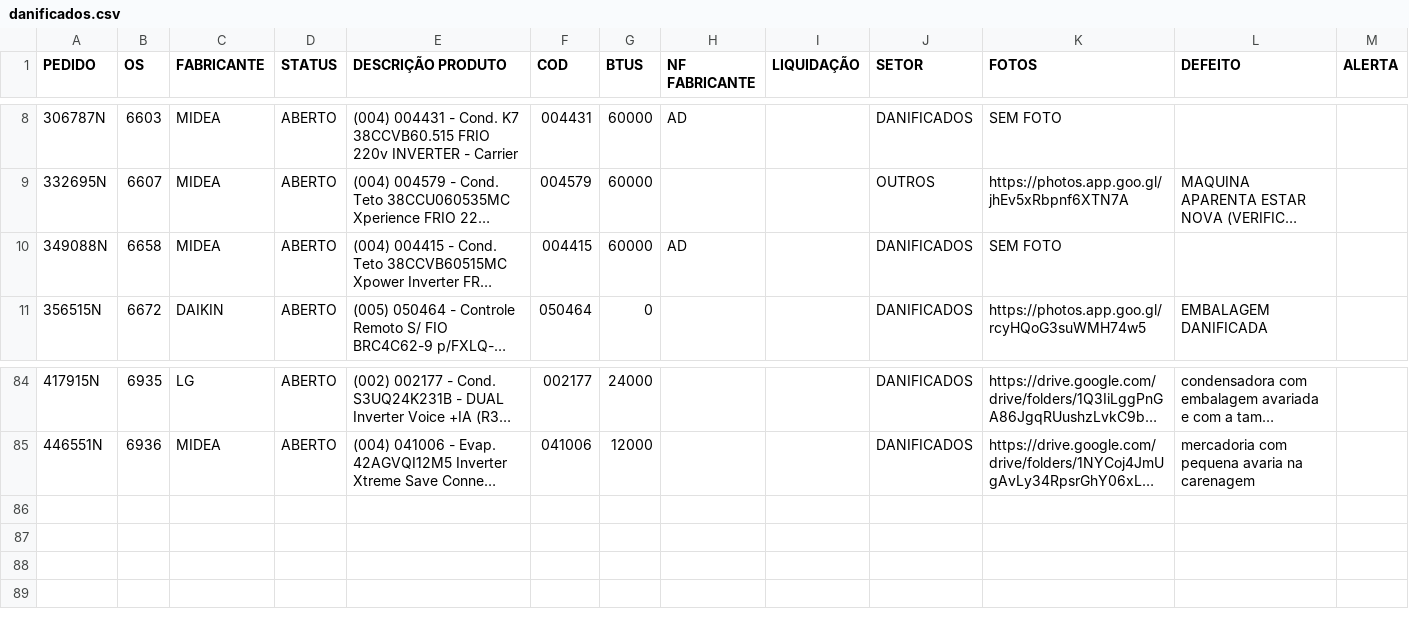
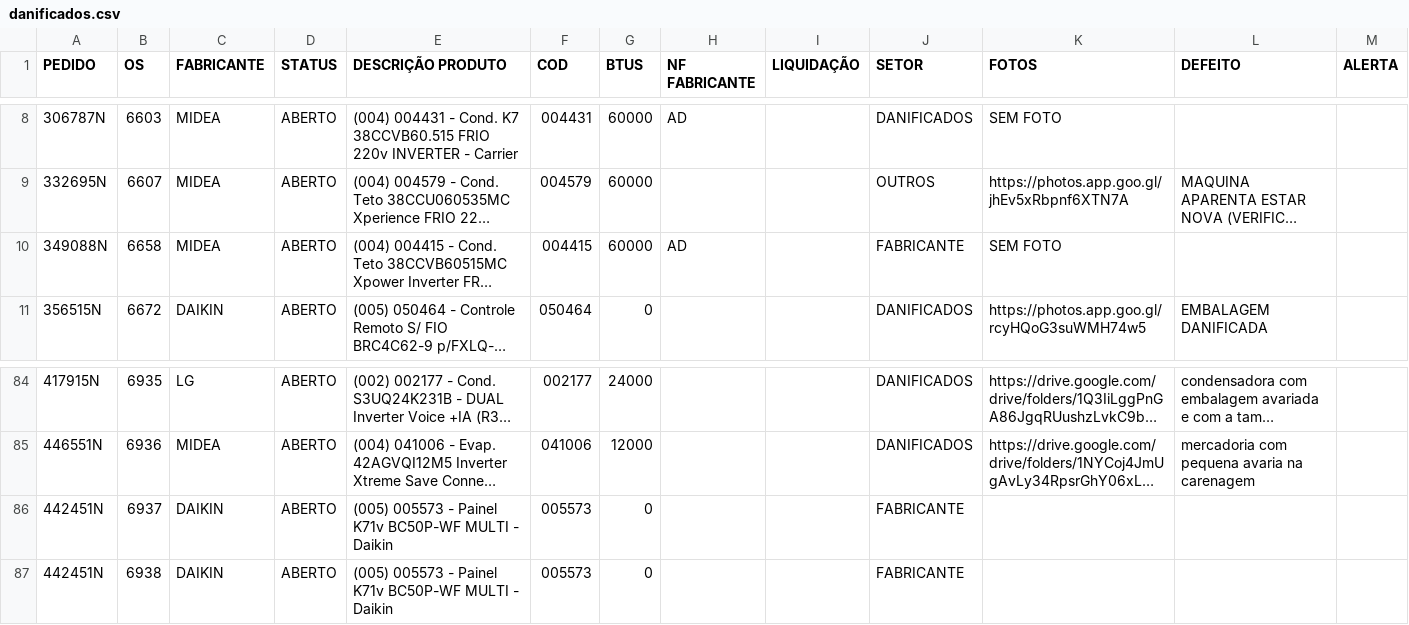
Before and after one commit to discomerciologistica/DANIFICADOS, a CSV file: danificados.csv, drawn as a sheet; only a part is shown, gaps mark what is left out; long unchanged cells end in …; the diff names each change by its address in the sheet, - before the commit and + after, or states it on an @@ line.

Commit message:
Update danificados.csv

```diff
--- a/danificados.csv
+++ b/danificados.csv
-J10 (SETOR): DANIFICADOS
+J10 (SETOR): FABRICANTE
+row 86: 442451N | 6937 | DAIKIN | ABERTO | (005) 005573 - Painel K71v BC50P-WF MULTI - Daikin | 005573 | 0 |  |  | FABRICANTE
+row 87: 442451N | 6938 | DAIKIN | ABERTO | (005) 005573 - Painel K71v BC50P-WF MULTI - Daikin | 005573 | 0 |  |  | FABRICANTE
```
